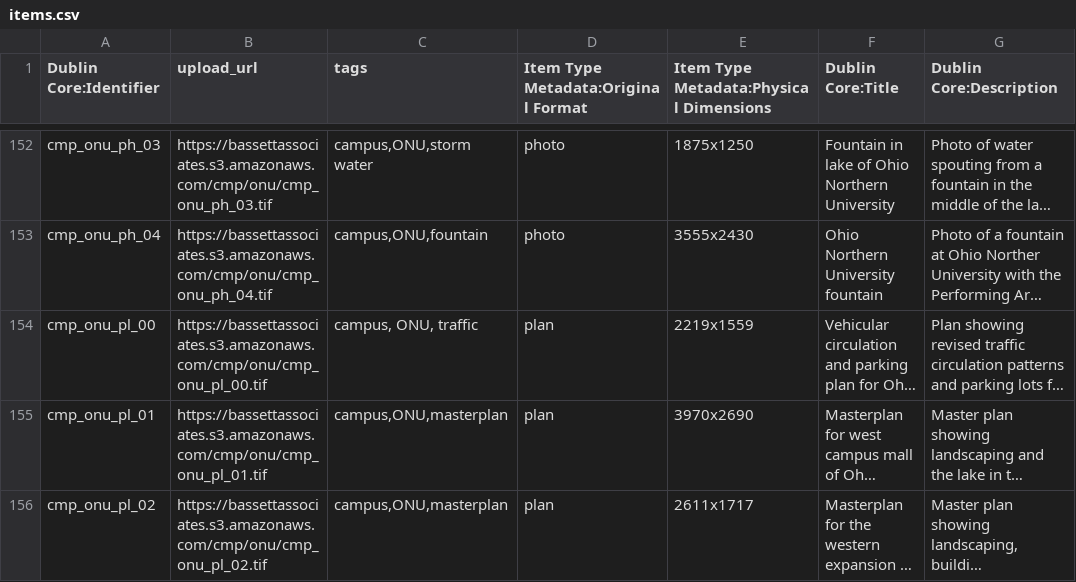
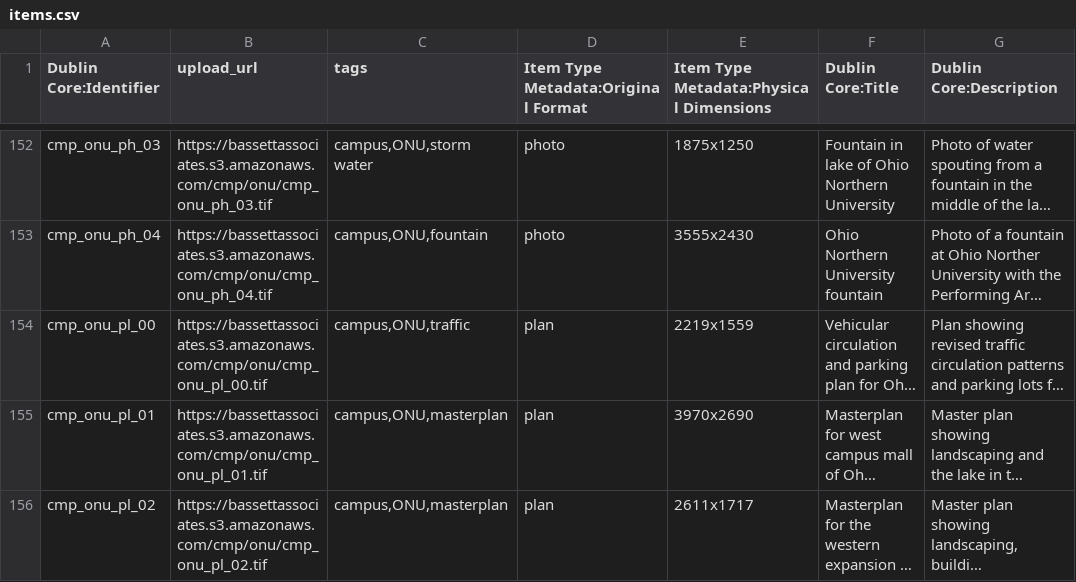
Before and after one commit to baskaufs/bassettassociates, a CSV file: data/items.csv, drawn as a sheet; only a part is shown, gaps mark what is left out; long unchanged cells end in …; the diff names each change by its address in the sheet, - before the commit and + after, or states it on an @@ line.

```diff
--- a/data/items.csv
+++ b/data/items.csv
-C154 (tags): campus, ONU, traffic
+C154 (tags): campus,ONU,traffic
```
Also changed, not shown: data/export.csv, 1 other file.
